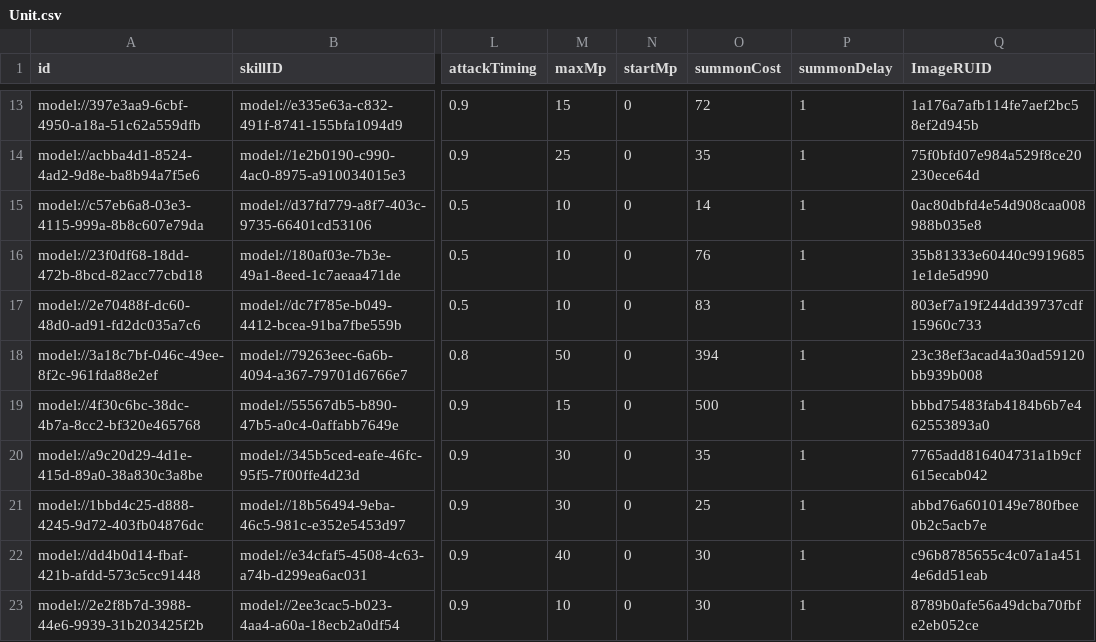
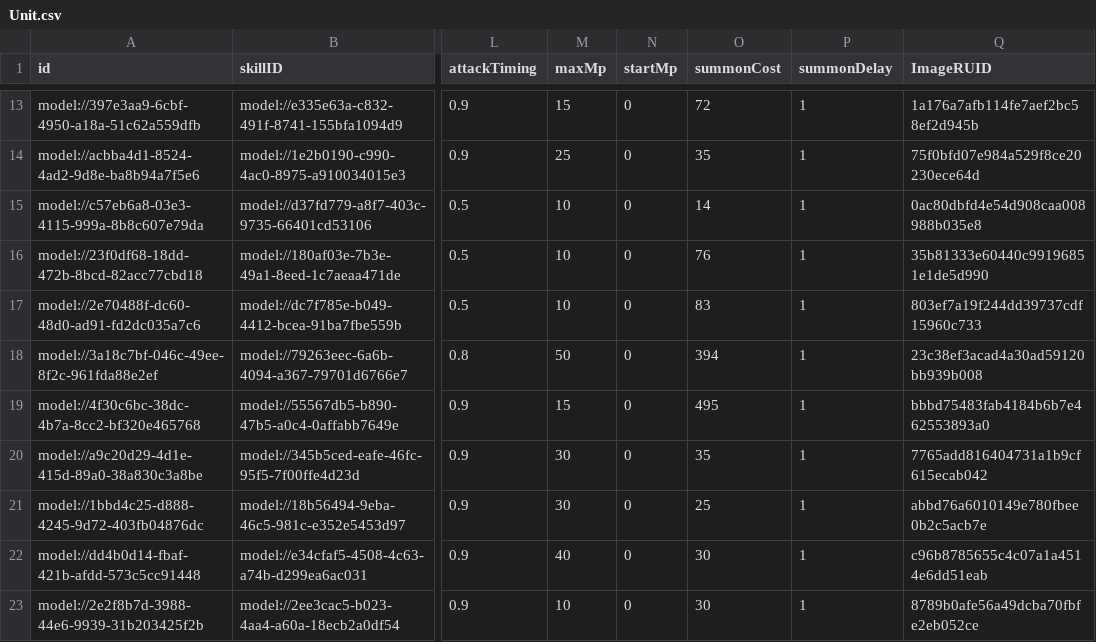
Before and after one commit to browniesss/MapleWorlds, a CSV file: RootDesk/MyDesk/DataSets/Unit.csv, drawn as a sheet; only a part is shown, gaps mark what is left out; the diff names each change by its address in the sheet, - before the commit and + after, or states it on an @@ line.

Commit message:
♻️

```diff
--- a/RootDesk/MyDesk/DataSets/Unit.csv
+++ b/RootDesk/MyDesk/DataSets/Unit.csv
-O19 (summonCost): 500
+O19 (summonCost): 495
```
